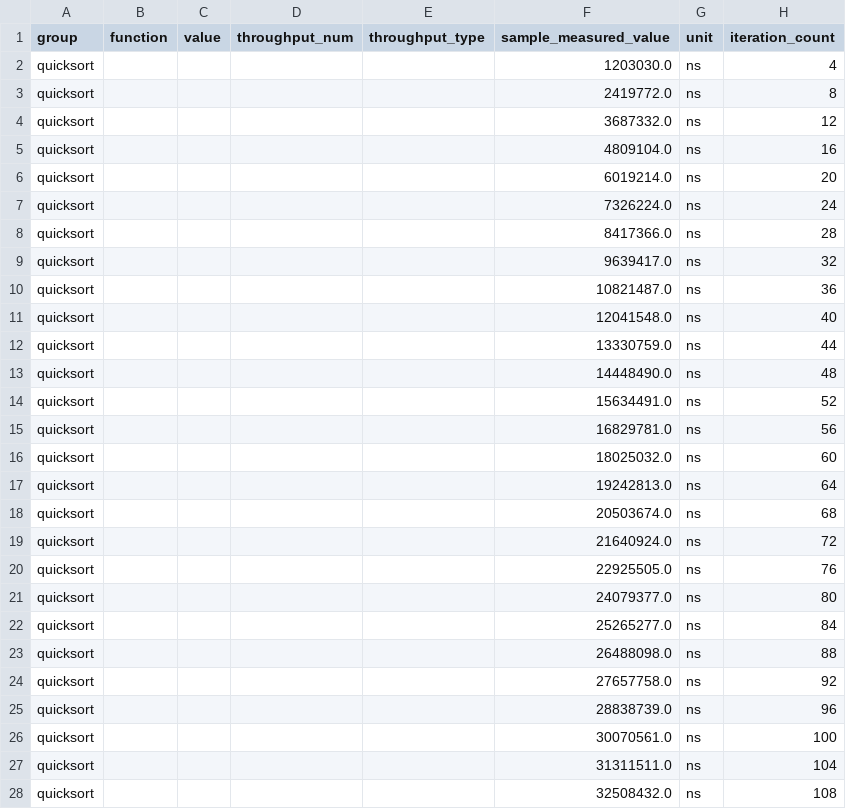
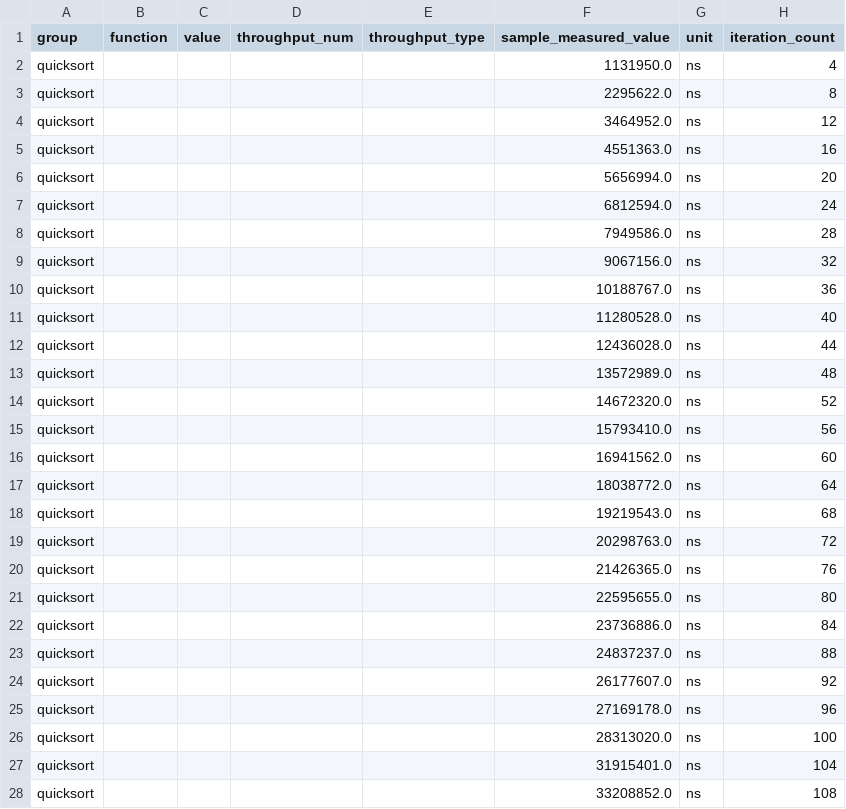
Before and after one commit to DeveloperC286/data_structures_and_algorithms, a CSV file: quicksort/target/criterion/quicksort/base/raw.csv, drawn as a sheet; only a part is shown; the diff covers the shown part only.

Commit message:
Updated vector swap method.
Updated the method for swapping the element in the vector to the
standard vector swap function so a new var does not need to be made
anymore.

```diff
--- a/quicksort/target/criterion/quicksort/base/raw.csv
+++ b/quicksort/target/criterion/quicksort/base/raw.csv
@@ -1,28 +1,28 @@
 group,function,value,throughput_num,throughput_type,sample_measured_value,unit,iteration_count
-quicksort,,,,,1203030.0,ns,4
-quicksort,,,,,2419772.0,ns,8
-quicksort,,,,,3687332.0,ns,12
-quicksort,,,,,4809104.0,ns,16
-quicksort,,,,,6019214.0,ns,20
-quicksort,,,,,7326224.0,ns,24
-quicksort,,,,,8417366.0,ns,28
-quicksort,,,,,9639417.0,ns,32
-quicksort,,,,,10821487.0,ns,36
-quicksort,,,,,12041548.0,ns,40
-quicksort,,,,,13330759.0,ns,44
-quicksort,,,,,14448490.0,ns,48
-quicksort,,,,,15634491.0,ns,52
-quicksort,,,,,16829781.0,ns,56
-quicksort,,,,,18025032.0,ns,60
-quicksort,,,,,19242813.0,ns,64
-quicksort,,,,,20503674.0,ns,68
-quicksort,,,,,21640924.0,ns,72
-quicksort,,,,,22925505.0,ns,76
-quicksort,,,,,24079377.0,ns,80
-quicksort,,,,,25265277.0,ns,84
-quicksort,,,,,26488098.0,ns,88
-quicksort,,,,,27657758.0,ns,92
-quicksort,,,,,28838739.0,ns,96
-quicksort,,,,,30070561.0,ns,100
-quicksort,,,,,31311511.0,ns,104
-quicksort,,,,,32508432.0,ns,108
+quicksort,,,,,1131950.0,ns,4
+quicksort,,,,,2295622.0,ns,8
+quicksort,,,,,3464952.0,ns,12
+quicksort,,,,,4551363.0,ns,16
+quicksort,,,,,5656994.0,ns,20
+quicksort,,,,,6812594.0,ns,24
+quicksort,,,,,7949586.0,ns,28
+quicksort,,,,,9067156.0,ns,32
+quicksort,,,,,10188767.0,ns,36
+quicksort,,,,,11280528.0,ns,40
+quicksort,,,,,12436028.0,ns,44
+quicksort,,,,,13572989.0,ns,48
+quicksort,,,,,14672320.0,ns,52
+quicksort,,,,,15793410.0,ns,56
+quicksort,,,,,16941562.0,ns,60
+quicksort,,,,,18038772.0,ns,64
+quicksort,,,,,19219543.0,ns,68
+quicksort,,,,,20298763.0,ns,72
+quicksort,,,,,21426365.0,ns,76
+quicksort,,,,,22595655.0,ns,80
+quicksort,,,,,23736886.0,ns,84
+quicksort,,,,,24837237.0,ns,88
+quicksort,,,,,26177607.0,ns,92
+quicksort,,,,,27169178.0,ns,96
+quicksort,,,,,28313020.0,ns,100
+quicksort,,,,,31915401.0,ns,104
+quicksort,,,,,33208852.0,ns,108
```
Also changed, not shown: 73 edited cells elsewhere in this file, quicksort/target/criterion/quicksort/new/raw.csv, 25 other files.
